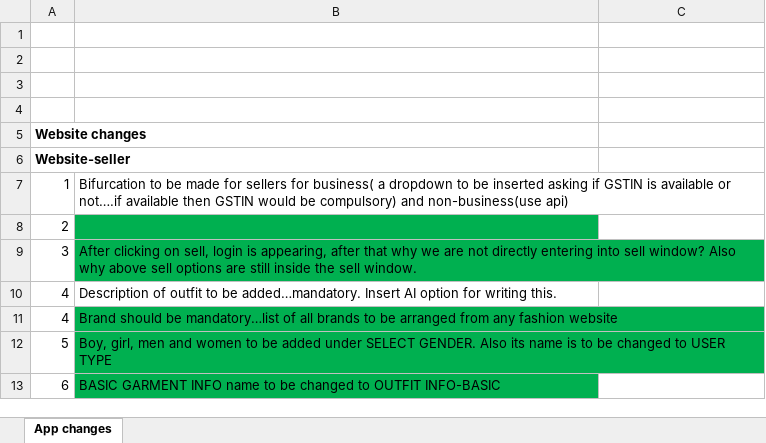
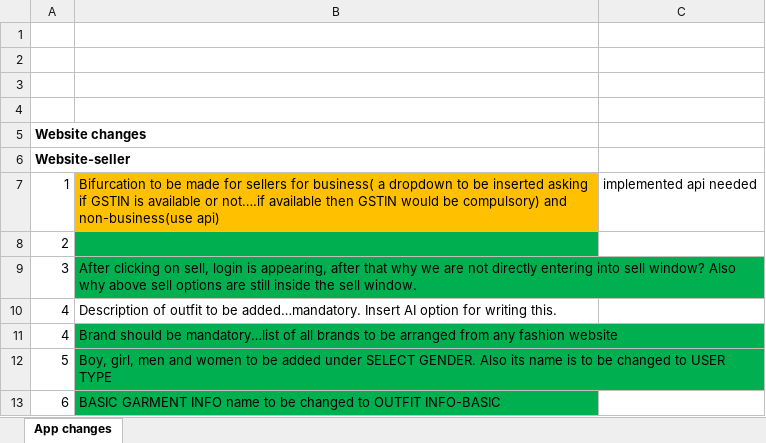
Before and after one commit to WebSandeep04/getReadyWebapp, an Excel workbook: public/changes.xlsx, sheet App changes, drawn as a sheet; only a part is shown; values as stored, in another font and other column widths than the file's, no borders; the diff names each change by its address in the sheet, - before the commit and + after, or states it on an @@ line.

```diff
--- a/public/changes.xlsx (sheet App changes)
+++ b/public/changes.xlsx (sheet App changes)
-B7 fill: none
+B7 fill: #FFC000
-C7: (empty)
+C7: implemented api needed
```
Also changed, not shown: 5 other files.
